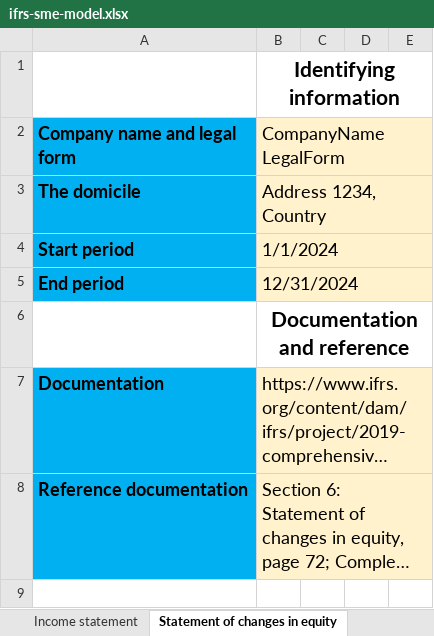
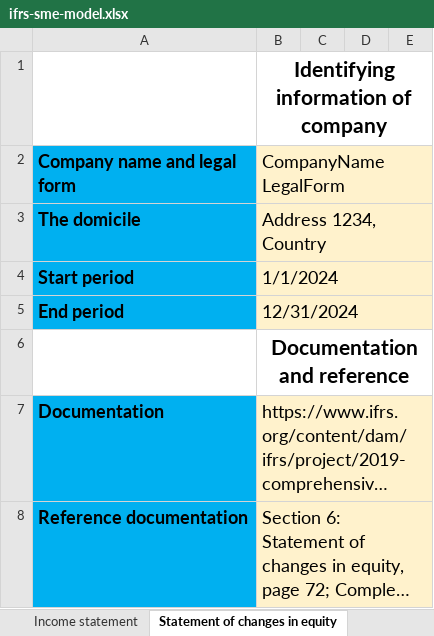
Before and after one commit to BananaAccounting/IFRS, an Excel workbook: ifrs-sme-model.xlsx, sheet Statement of changes in equity, drawn as a sheet; only a part is shown; the shorter side is filled out with more unchanged rows; long unchanged cells end in …; values as stored, in another font and other column widths than the file's, no borders; the diff names each change by its address in the sheet, - before the commit and + after, or states it on an @@ line.

```diff
--- a/ifrs-sme-model.xlsx (sheet Statement of changes in equity)
+++ b/ifrs-sme-model.xlsx (sheet Statement of changes in equity)
-B1 (CompanyName LegalForm): Identifying information
+B1 (CompanyName LegalForm): Identifying information of company
```
Also changed, not shown: sheet Cash flow statement - indirect, sheet Notes of Income Statement, sheet Notes of Cash flow Statement, other sheet tabs, formulas that keep their value, charts or pictures, 1 other file.
